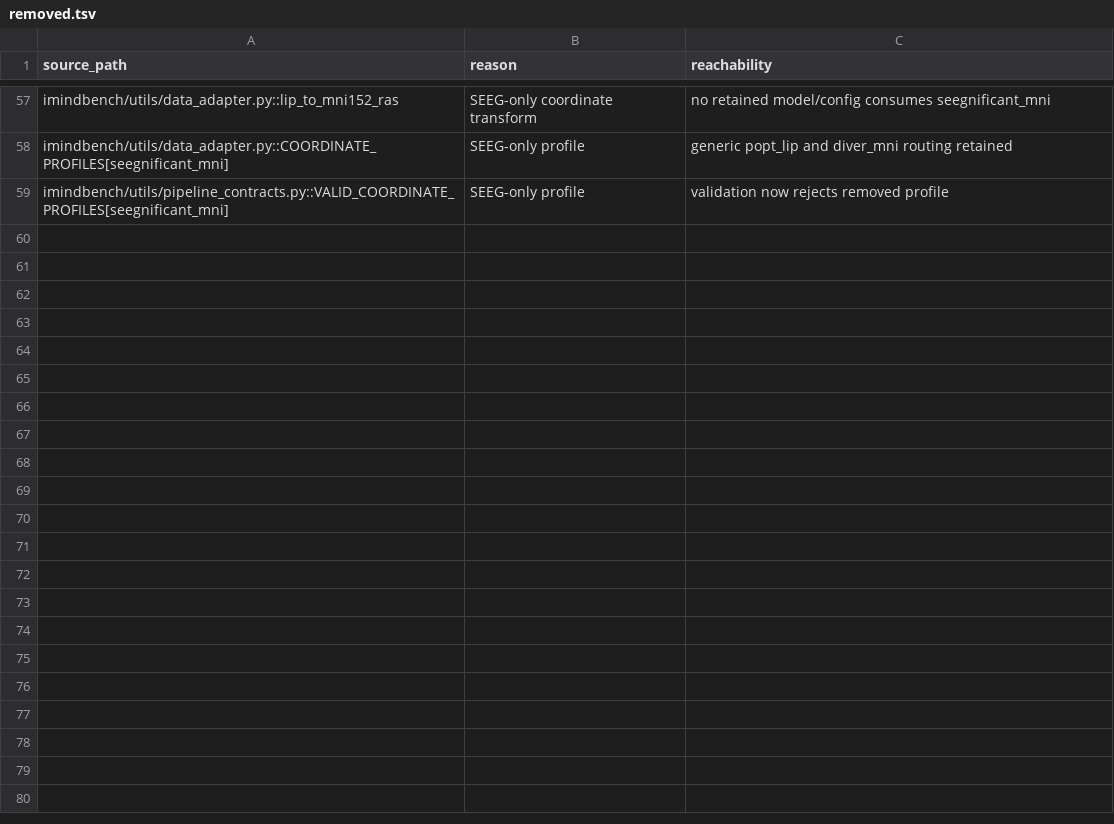
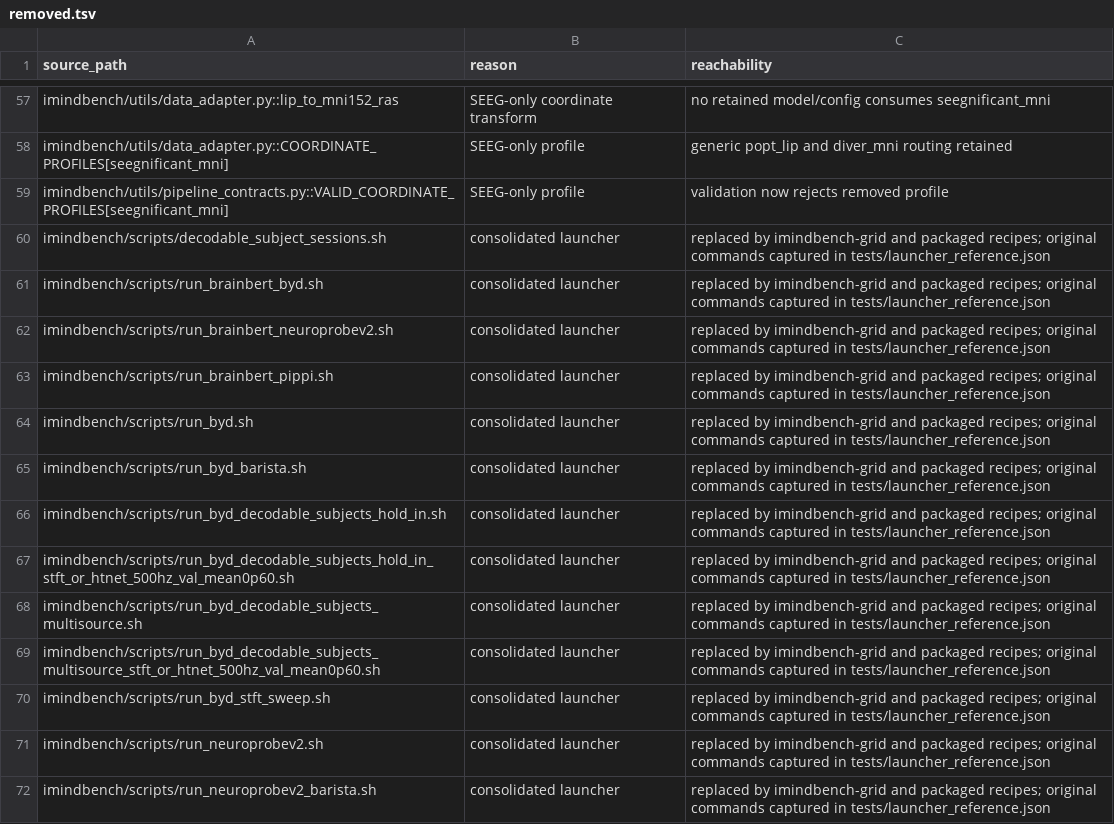
Before and after one commit to imindbench/iMINDBench, a TSV file: provenance/surface/removed.tsv, drawn as a sheet; only a part is shown, gaps mark what is left out; the diff covers the shown part only; the diff names each change by its address in the sheet, - before the commit and + after, or states it on an @@ line.

Commit message:
Consolidate experiment launchers into recipes and bundle reviewed dependency

```diff
--- a/provenance/surface/removed.tsv
+++ b/provenance/surface/removed.tsv
+row 60: imindbench/scripts/decodable_subject_sessions.sh | consolidated launcher | replaced by imindbench-grid and packaged recipes; original commands captured in tests/launcher_reference.json
+row 61: imindbench/scripts/run_brainbert_byd.sh | consolidated launcher | replaced by imindbench-grid and packaged recipes; original commands captured in tests/launcher_reference.json
+row 62: imindbench/scripts/run_brainbert_neuroprobev2.sh | consolidated launcher | replaced by imindbench-grid and packaged recipes; original commands captured in tests/launcher_reference.json
+row 63: imindbench/scripts/run_brainbert_pippi.sh | consolidated launcher | replaced by imindbench-grid and packaged recipes; original commands captured in tests/launcher_reference.json
+row 64: imindbench/scripts/run_byd.sh | consolidated launcher | replaced by imindbench-grid and packaged recipes; original commands captured in tests/launcher_reference.json
+row 65: imindbench/scripts/run_byd_barista.sh | consolidated launcher | replaced by imindbench-grid and packaged recipes; original commands captured in tests/launcher_reference.json
+row 66: imindbench/scripts/run_byd_decodable_subjects_hold_in.sh | consolidated launcher | replaced by imindbench-grid and packaged recipes; original commands captured in tests/launcher_reference.json
+row 67: imindbench/scripts/run_byd_decodable_subjects_hold_in_stft_or_htnet_500hz_val_mean0p60.sh | consolidated launcher | replaced by imindbench-grid and packaged recipes; original commands captured in tests/launcher_reference.json
+row 68: imindbench/scripts/run_byd_decodable_subjects_multisource.sh | consolidated launcher | replaced by imindbench-grid and packaged recipes; original commands captured in tests/launcher_reference.json
+row 69: imindbench/scripts/run_byd_decodable_subjects_multisource_stft_or_htnet_500hz_val_mean0p60.sh | consolidated launcher | replaced by imindbench-grid and packaged recipes; original commands captured in tests/launcher_reference.json
+row 70: imindbench/scripts/run_byd_stft_sweep.sh | consolidated launcher | replaced by imindbench-grid and packaged recipes; original commands captured in tests/launcher_reference.json
+row 71: imindbench/scripts/run_neuroprobev2.sh | consolidated launcher | replaced by imindbench-grid and packaged recipes; original commands captured in tests/launcher_reference.json
+row 72: imindbench/scripts/run_neuroprobev2_barista.sh | consolidated launcher | replaced by imindbench-grid and packaged recipes; original commands captured in tests/launcher_reference.json
```
Also changed, not shown: 13 added rows elsewhere in this file, provenance/surface/retained.tsv, 49 other files.
